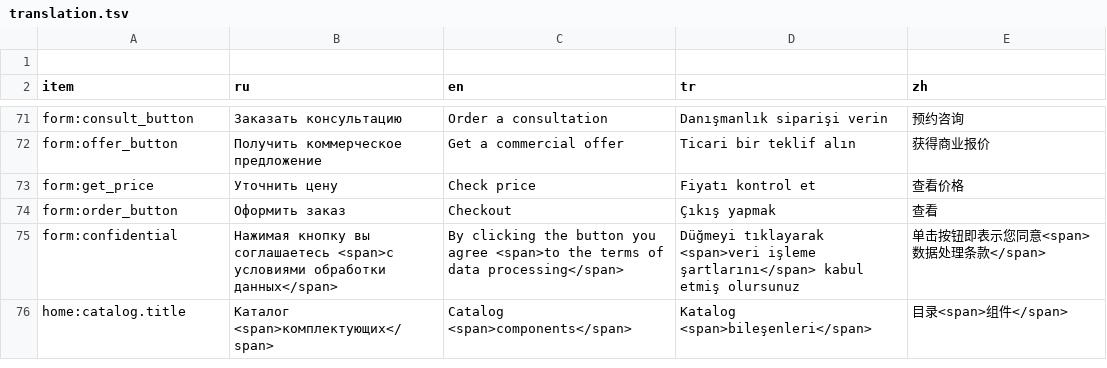
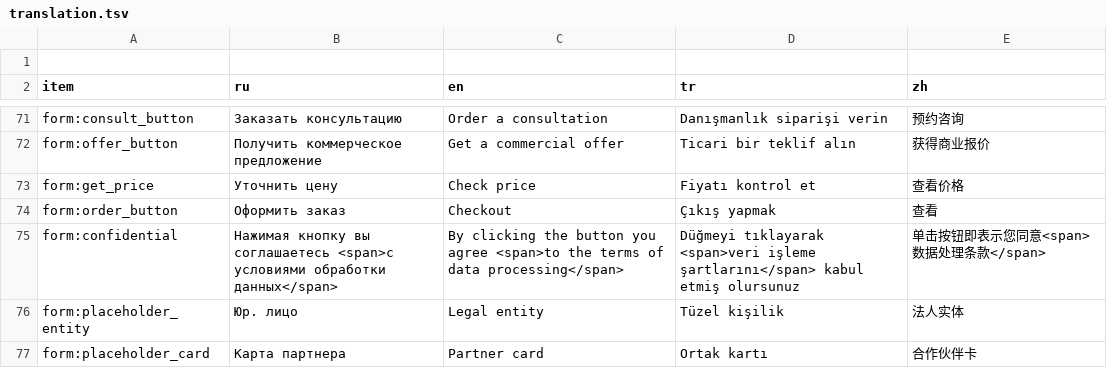
Before and after one commit to lyapkin/visota-front, a TSV file: src/locales/script/translation.tsv, drawn as a sheet; only a part is shown, gaps mark what is left out; the shorter side is filled out with more unchanged rows; the diff covers the shown part only.

```diff
--- a/src/locales/script/translation.tsv
+++ b/src/locales/script/translation.tsv
@@ -75 +75,3 @@ form:order_button	Оформить заказ	Checkout	Çıkış yapmak	查看
 form:confidential	Нажимая кнопку вы соглашаетесь <span>с условиями обработки данных</span>	By clicking the button you agree <span>to the terms of data processing</span>	Düğmeyi tıklayarak <span>veri işleme şartlarını</span> kabul etmiş olursunuz	单击按钮即表示您同意<span>数据处理条款</span>
+form:placeholder_entity	Юр. лицо	Legal entity	Tüzel kişilik	法人实体
+form:placeholder_card	Карта партнера	Partner card	Ortak kartı	合作伙伴卡
```
Also changed, not shown: 1 added row and 5 edited cells elsewhere in this file, 15 other files.
